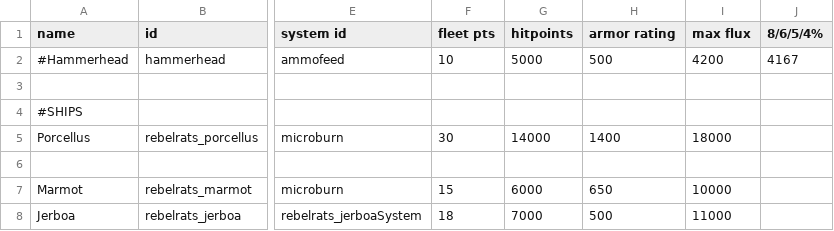
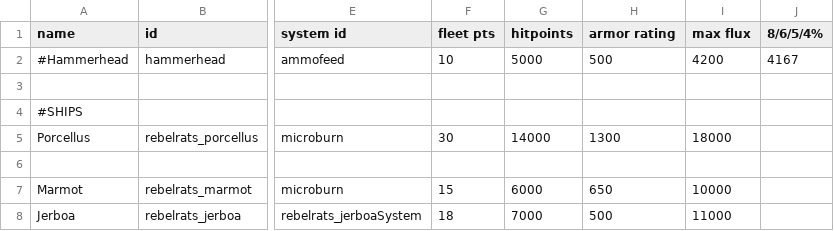
Before and after one commit to masterraven19/Rebel-Rats, a CSV file: data/hulls/ship_data.csv, drawn as a sheet; only a part is shown, gaps mark what is left out; the diff names each change by its address in the sheet, - before the commit and + after, or states it on an @@ line.

```diff
--- a/data/hulls/ship_data.csv
+++ b/data/hulls/ship_data.csv
-H5 (armor rating): 1400
+H5 (armor rating): 1300
```
Also changed, not shown: 4 other files.
